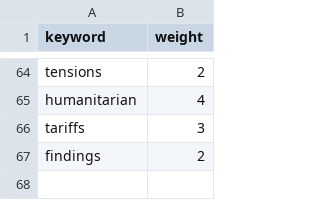
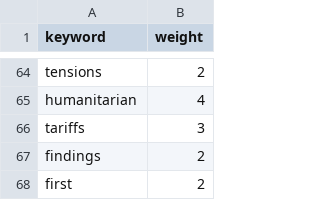
Before and after one commit to brayvid/newsbot, a CSV file: keywords.csv, drawn as a sheet; only a part is shown, gaps mark what is left out.

```diff
--- a/keywords.csv
+++ b/keywords.csv
@@ -67 +67,2 @@ tariffs,3
 findings,2
+first,2
```
Also changed, not shown: 2 other files.
